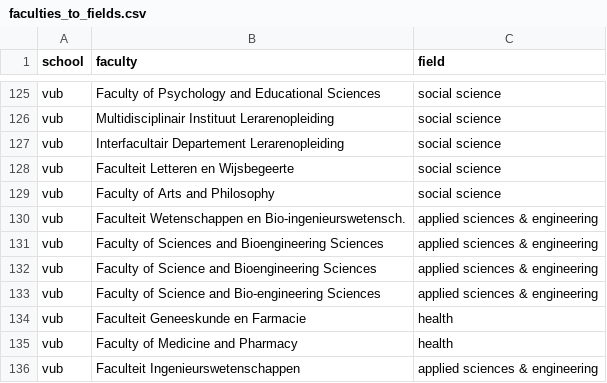
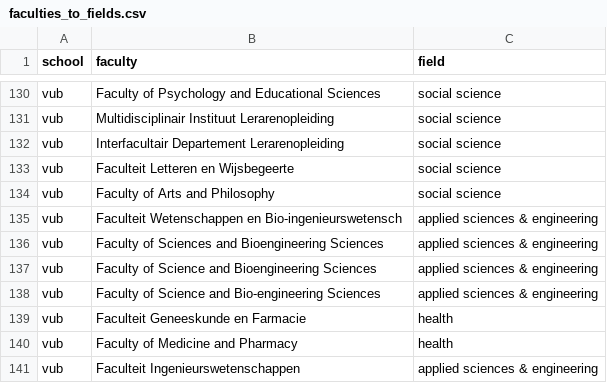
Before and after one commit to Education4Climate/Education4Climate, a CSV file: data/faculties_to_fields.csv, drawn as a sheet; only a part is shown, gaps mark what is left out; the diff covers the shown part only.

Commit message:
Updated programs crawler for 2021-22 Changed campus to campuses and faculty to faculties

```diff
--- a/data/faculties_to_fields.csv
+++ b/data/faculties_to_fields.csv
@@ -129,3 +134,3 @@ vub,"Faculteit Letteren en Wijsbegeerte",social science
 vub,"Faculty of Arts and Philosophy",social science
-vub,"Faculteit Wetenschappen en Bio-ingenieurswetensch.",applied sciences & engineering
+vub,"Faculteit Wetenschappen en Bio-ingenieurswetensch",applied sciences & engineering
 vub,"Faculty of Sciences and Bioengineering Sciences",applied sciences & engineering
```
Also changed, not shown: 2 added rows, 2 removed rows, 5 moved rows and 25 edited cells elsewhere in this file, 12 other files.
